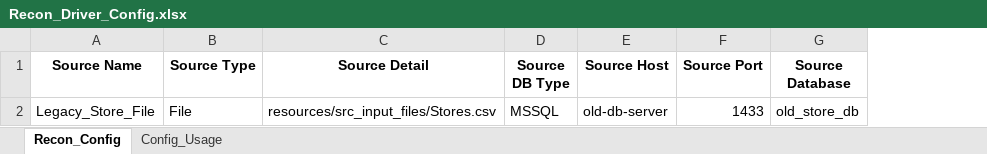
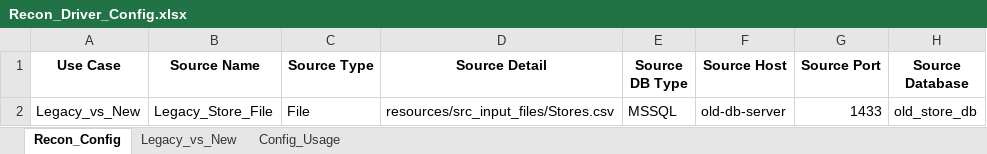
Before and after one commit to amaurya8/recon_framework, an Excel workbook: resources/Recon_Driver_Config.xlsx, sheet Recon_Config, drawn as a sheet; only a part is shown; values as stored, in another font and other column widths than the file's, no borders; the diff names each change by its address in the sheet, - before the commit and + after, or states it on an @@ line.

Commit message:
Changes for Source and Target Column Mappings.

```diff
--- a/resources/Recon_Driver_Config.xlsx (sheet Recon_Config)
+++ b/resources/Recon_Driver_Config.xlsx (sheet Recon_Config)
+sheet tab: Legacy_vs_New
+column A (Use Case), row 2: Legacy_vs_New
```
Also changed, not shown: 4 other files.
